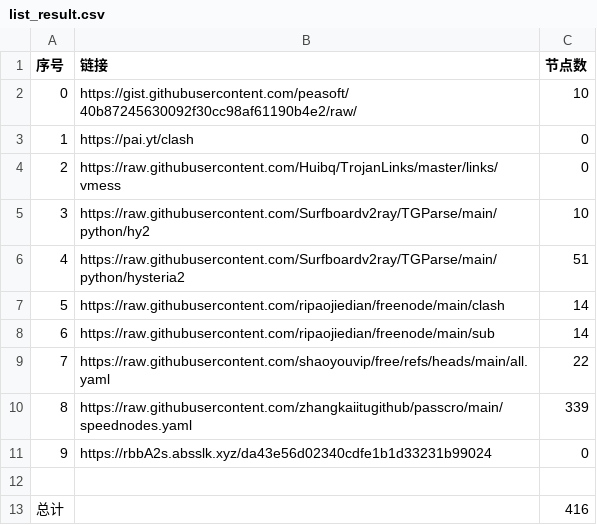
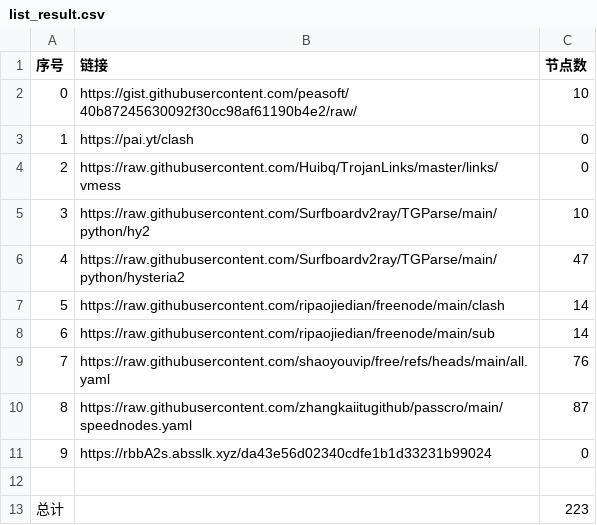
Before and after one commit to yffs118/clashcode_collect, a CSV file: NoMoreWalls/list_result.csv, drawn as a sheet.

```diff
--- a/NoMoreWalls/list_result.csv
+++ b/NoMoreWalls/list_result.csv
@@ -5,9 +5,9 @@
 3,https://raw.githubusercontent.com/Surfboardv2ray/TGParse/main/python/hy2,10
-4,https://raw.githubusercontent.com/Surfboardv2ray/TGParse/main/python/hysteria2,51
+4,https://raw.githubusercontent.com/Surfboardv2ray/TGParse/main/python/hysteria2,47
 5,https://raw.githubusercontent.com/ripaojiedian/freenode/main/clash,14
 6,https://raw.githubusercontent.com/ripaojiedian/freenode/main/sub,14
-7,https://raw.githubusercontent.com/shaoyouvip/free/refs/heads/main/all.yaml,22
-8,https://raw.githubusercontent.com/zhangkaiitugithub/passcro/main/speednodes.yaml,339
+7,https://raw.githubusercontent.com/shaoyouvip/free/refs/heads/main/all.yaml,76
+8,https://raw.githubusercontent.com/zhangkaiitugithub/passcro/main/speednodes.yaml,87
 9,https://rbbA2s.absslk.xyz/da43e56d02340cdfe1b1d33231b99024,0
 
-总计,,416
+总计,,223
```
Also changed, not shown: AutoMergePublicNodes/list_result.csv, 53 other files.
